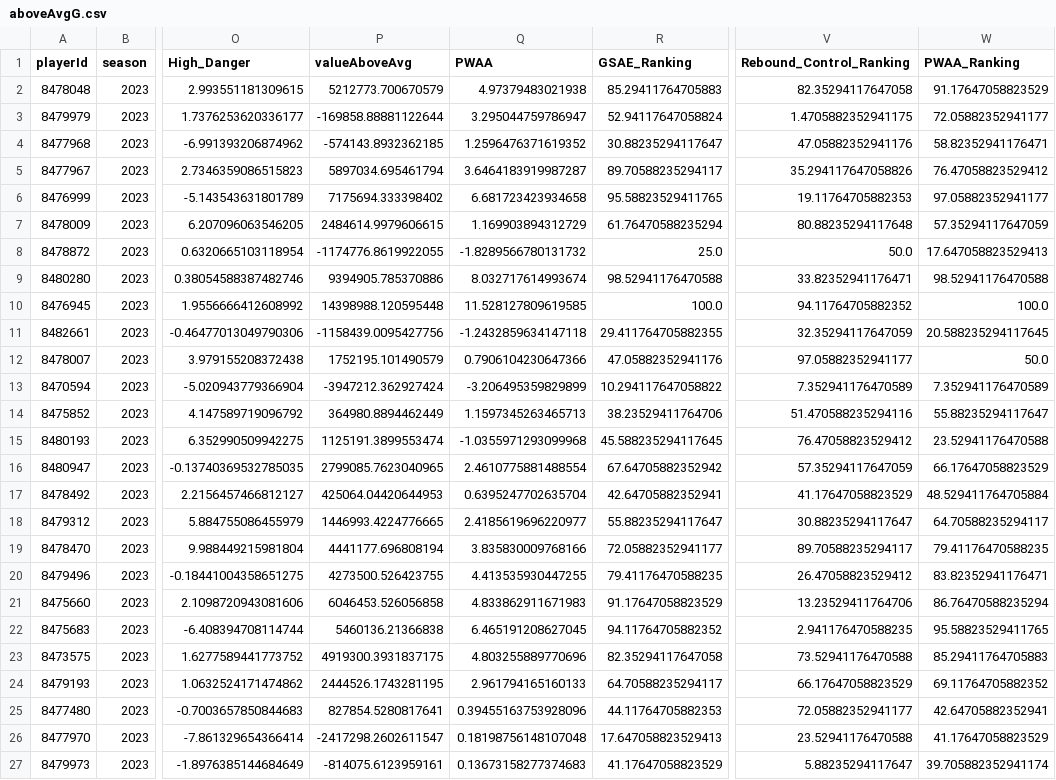
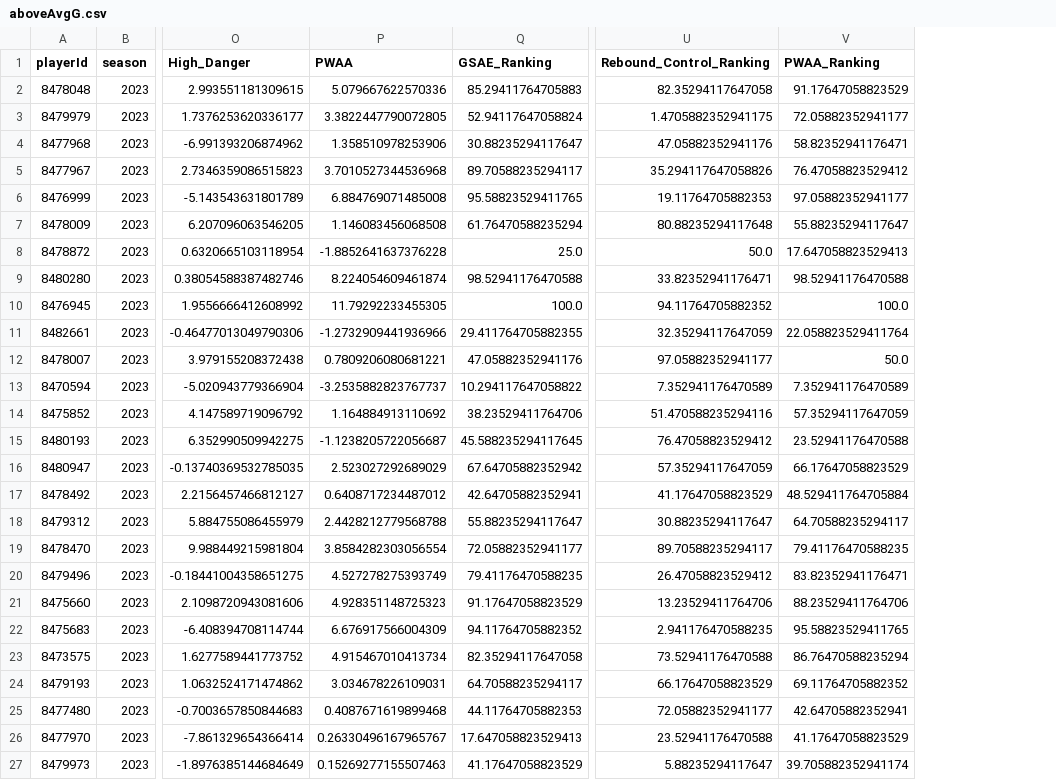
Before and after one commit to Dominik-luszcz/Luszalytics_Hockey_Model, a CSV file: pwaaRankings/aboveAvgG.csv, drawn as a sheet; only a part is shown, gaps mark what is left out; removed rows and columns are numbered as before the commit, all else as after; the diff covers the shown part only; the diff names each change by its address in the sheet, - before the commit and + after, or states it on an @@ line.

```diff
--- a/pwaaRankings/aboveAvgG.csv
+++ b/pwaaRankings/aboveAvgG.csv
-column P (valueAboveAvg), rows 2-27: 5212773.700670579 | -169858.88881122644 | -574143.8932362185 | 5897034.695461794 | 7175694.333398402 | 2484614.9979606615 | -1174776.8619922055 | 9394905.785370886 | 14398988.120595448 | -1158439.0095427756 | 1752195.101490579 | -3947212.362927424 | 364980.8894462449 | 1125191.3899553474 | 2799085.7623040965 | 425064.04420644953 | 1446993.4224776665 | 4441177.696808194 | 4273500.526423755 | 6046453.526056858 | 5460136.21366838 | 4919300.3931837175 | 2444526.1743281195 | 827854.5280817641 | -2417298.2602611547 | -814075.6123959161
-P2 (PWAA): 4.97379483021938
+P2 (PWAA): 5.079667622570336
-P3 (PWAA): 3.295044759786947
+P3 (PWAA): 3.3822447790072805
-P4 (PWAA): 1.2596476371619352
+P4 (PWAA): 1.358510978253906
-P5 (PWAA): 3.6464183919987287
+P5 (PWAA): 3.7010527344536968
-P6 (PWAA): 6.681723423934658
+P6 (PWAA): 6.884769071485008
-P7 (PWAA): 1.169903894312729
+P7 (PWAA): 1.146083456068508
-V7 (PWAA_Ranking): 57.35294117647059
+V7 (PWAA_Ranking): 55.88235294117647
-P8 (PWAA): -1.8289566780131732
+P8 (PWAA): -1.8852641637376228
-P9 (PWAA): 8.032717614993674
+P9 (PWAA): 8.224054609461874
-P10 (PWAA): 11.528127809619585
+P10 (PWAA): 11.79292233455305
-P11 (PWAA): -1.2432859634147118
+P11 (PWAA): -1.2732909441936966
-V11 (PWAA_Ranking): 20.588235294117645
+V11 (PWAA_Ranking): 22.058823529411764
-P12 (PWAA): 0.7906104230647366
+P12 (PWAA): 0.7809206080681221
-P13 (PWAA): -3.206495359829899
+P13 (PWAA): -3.2535882823767737
-P14 (PWAA): 1.1597345263465713
+P14 (PWAA): 1.164884913110692
-V14 (PWAA_Ranking): 55.88235294117647
+V14 (PWAA_Ranking): 57.35294117647059
-P15 (PWAA): -1.0355971293099968
+P15 (PWAA): -1.1238205722056687
-P16 (PWAA): 2.4610775881488554
+P16 (PWAA): 2.523027292689029
-P17 (PWAA): 0.6395247702635704
+P17 (PWAA): 0.6408717234487012
-P18 (PWAA): 2.4185619696220977
+P18 (PWAA): 2.4428212779568788
-P19 (PWAA): 3.835830009768166
+P19 (PWAA): 3.8584282303056554
-P20 (PWAA): 4.413535930447255
+P20 (PWAA): 4.527278275393749
-P21 (PWAA): 4.833862911671983
+P21 (PWAA): 4.928351148725323
-V21 (PWAA_Ranking): 86.76470588235294
+V21 (PWAA_Ranking): 88.23529411764706
-P22 (PWAA): 6.465191208627045
+P22 (PWAA): 6.676917566004309
-P23 (PWAA): 4.803255889770696
+P23 (PWAA): 4.915467010413734
-V23 (PWAA_Ranking): 85.29411764705883
+V23 (PWAA_Ranking): 86.76470588235294
-P24 (PWAA): 2.961794165160133
+P24 (PWAA): 3.034678226109031
-P25 (PWAA): 0.39455163753928096
+P25 (PWAA): 0.4087671619899468
-P26 (PWAA): 0.18198756148107048
+P26 (PWAA): 0.26330496167965767
-P27 (PWAA): 0.13673158277374683
+P27 (PWAA): 0.15269277155507463
```
Also changed, not shown: 54 edited cells elsewhere in this file, pwaaRankings/aboveAvgD.csv, pwaaRankings/teamStrength.csv, 2 other files.
